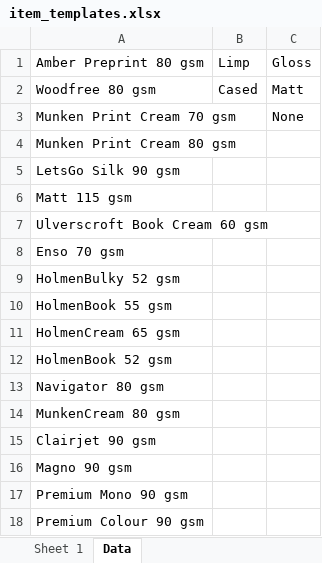
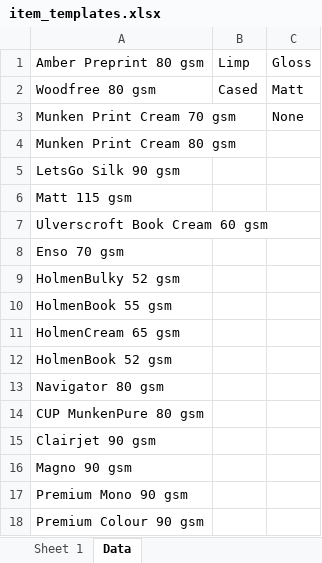
Before and after one commit to tjintranet/POD-Item-Template-Creator, an Excel workbook: item_templates.xlsx, sheet Data, drawn as a sheet; values as stored, in another font and other column widths than the file's, no borders; the diff names each change by its address in the sheet, - before the commit and + after, or states it on an @@ line.

```diff
--- a/item_templates.xlsx (sheet Data)
+++ b/item_templates.xlsx (sheet Data)
-A14: MunkenCream 80 gsm
+A14: CUP MunkenPure 80 gsm
```
Also changed, not shown: 2 other files.
